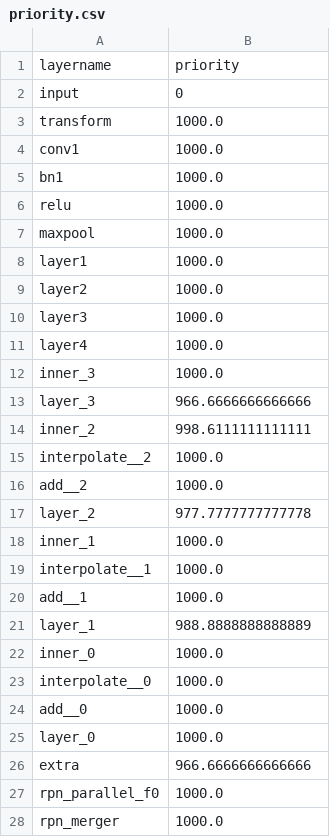
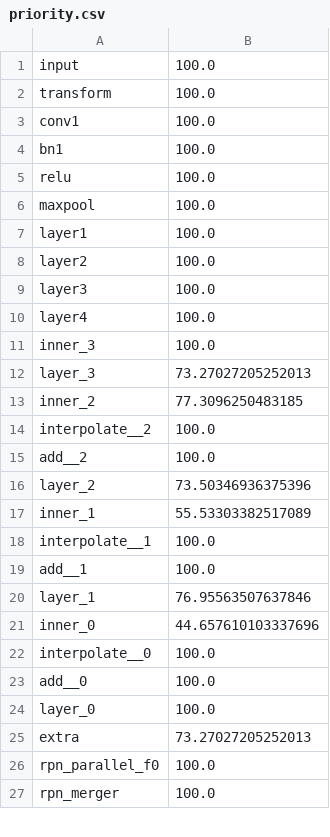
Before and after one commit to huanchen-stack/obj-detection-optimizer, a CSV file: testcases/fasterrcnn/priority.csv, drawn as a sheet; only a part is shown; the diff covers the shown part only.

```diff
--- a/testcases/fasterrcnn/priority.csv
+++ b/testcases/fasterrcnn/priority.csv
@@ -1,28 +1,27 @@
-layername,priority
-input,0
-transform,1000.0
-conv1,1000.0
-bn1,1000.0
-relu,1000.0
-maxpool,1000.0
-layer1,1000.0
-layer2,1000.0
-layer3,1000.0
-layer4,1000.0
-inner_3,1000.0
-layer_3,966.6666666666666
-inner_2,998.6111111111111
-interpolate__2,1000.0
-add__2,1000.0
-layer_2,977.7777777777778
-inner_1,1000.0
-interpolate__1,1000.0
-add__1,1000.0
-layer_1,988.8888888888889
-inner_0,1000.0
-interpolate__0,1000.0
-add__0,1000.0
-layer_0,1000.0
-extra,966.6666666666666
-rpn_parallel_f0,1000.0
-rpn_merger,1000.0
+input,100.0
+transform,100.0
+conv1,100.0
+bn1,100.0
+relu,100.0
+maxpool,100.0
+layer1,100.0
+layer2,100.0
+layer3,100.0
+layer4,100.0
+inner_3,100.0
+layer_3,73.27027205252013
+inner_2,77.3096250483185
+interpolate__2,100.0
+add__2,100.0
+layer_2,73.50346936375396
+inner_1,55.53303382517089
+interpolate__1,100.0
+add__1,100.0
+layer_1,76.95563507637846
+inner_0,44.657610103337696
+interpolate__0,100.0
+add__0,100.0
+layer_0,100.0
+extra,73.27027205252013
+rpn_parallel_f0,100.0
+rpn_merger,100.0
```
Also changed, not shown: 12 edited cells elsewhere in this file, 5 other files.
